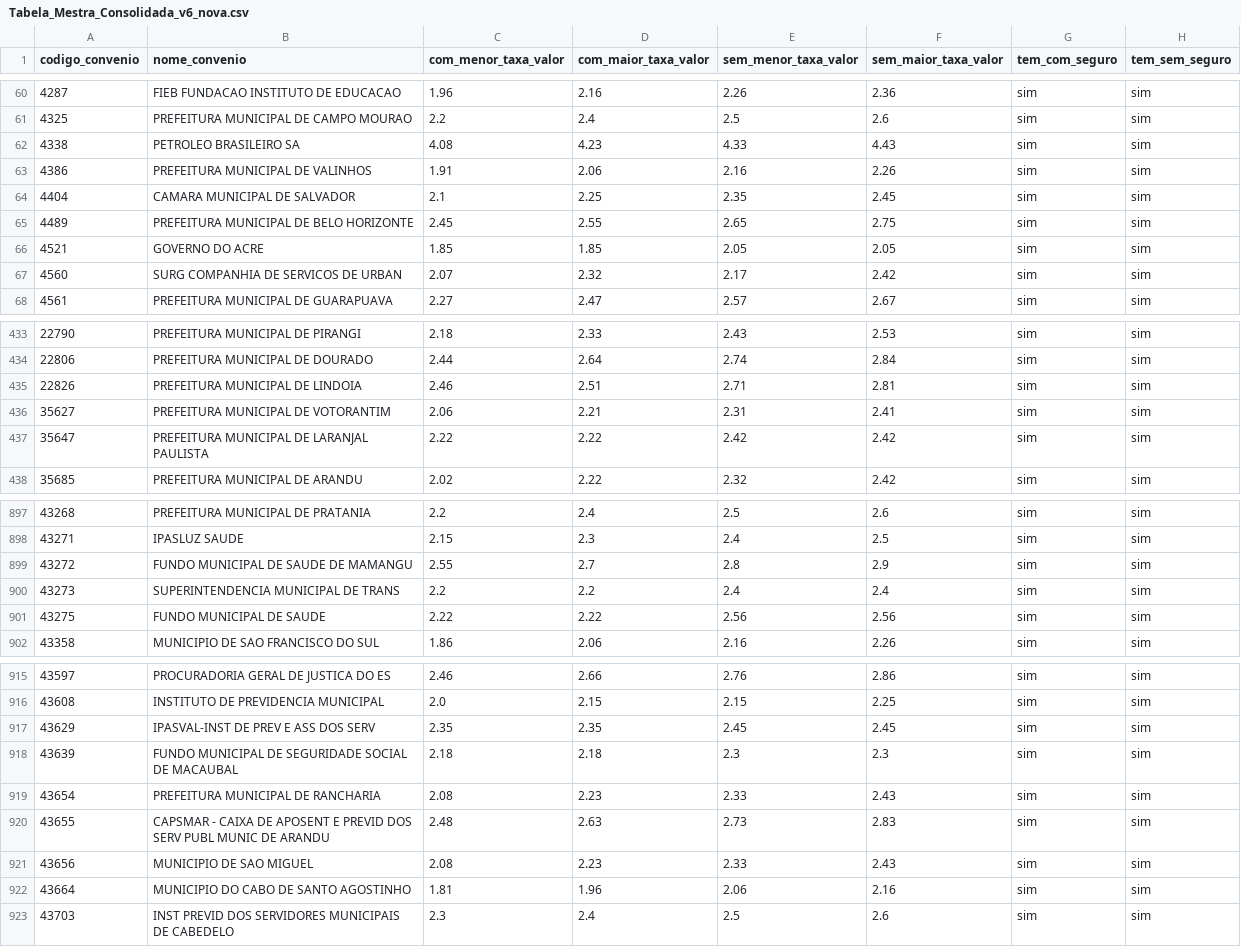
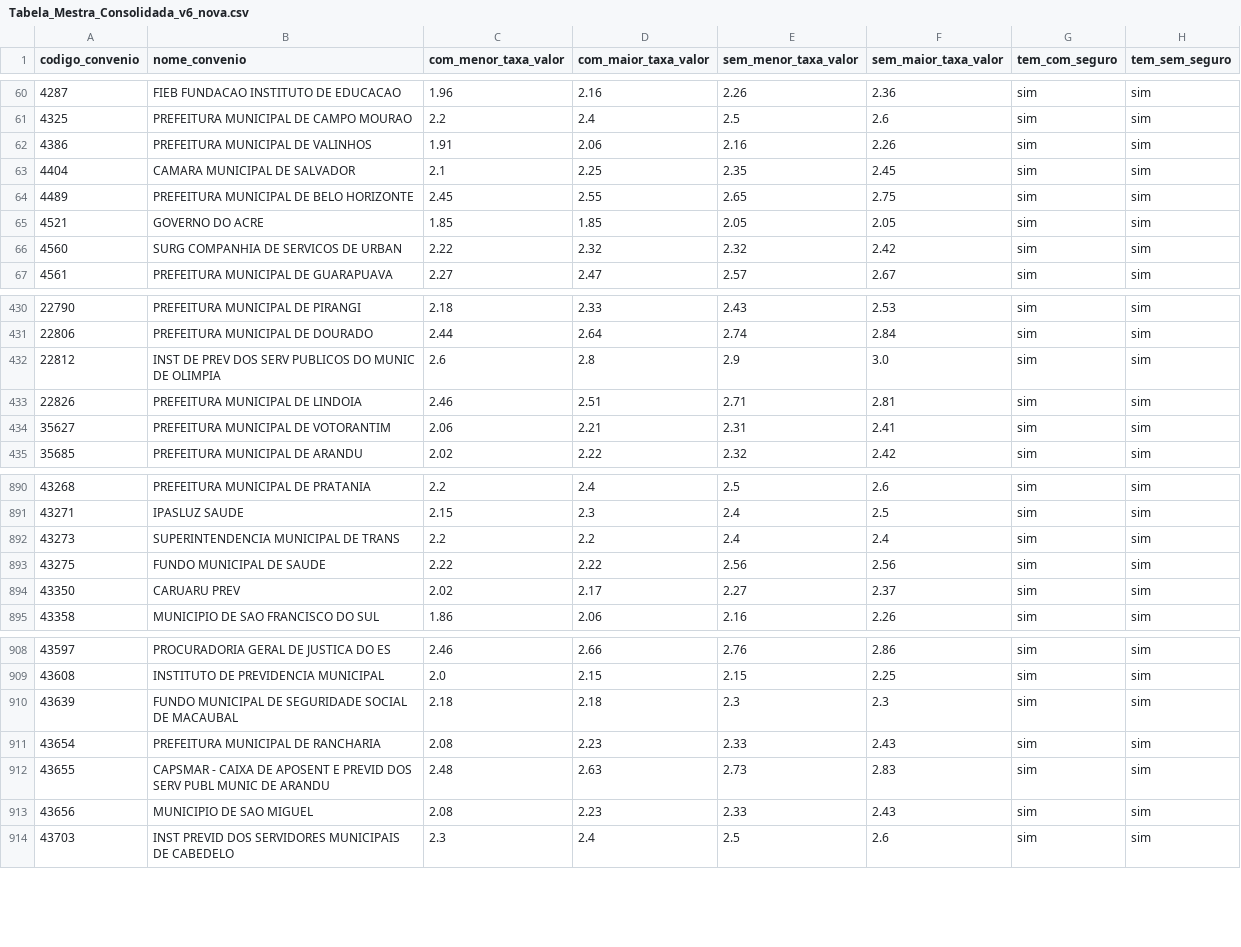
Before and after one commit to JoelLMelo/tabelas-taxas-consignado, a CSV file: Tabela_Mestra_Consolidada_v6_nova.csv, drawn as a sheet; only a part is shown, gaps mark what is left out; the diff covers the shown part only.

Commit message:
Add files via upload

```diff
--- a/Tabela_Mestra_Consolidada_v6_nova.csv
+++ b/Tabela_Mestra_Consolidada_v6_nova.csv
@@ -61,3 +61,2 @@
 4325;PREFEITURA MUNICIPAL DE CAMPO MOURAO;2.2;2.4;2.5;2.6;sim;sim
-4338;PETROLEO BRASILEIRO SA;4.08;4.23;4.33;4.43;sim;sim
 4386;PREFEITURA MUNICIPAL DE VALINHOS;1.91;2.06;2.16;2.26;sim;sim
@@ -66,3 +65,3 @@
 4521;GOVERNO DO ACRE;1.85;1.85;2.05;2.05;sim;sim
-4560;SURG COMPANHIA DE SERVICOS DE URBAN;2.07;2.32;2.17;2.42;sim;sim
+4560;SURG COMPANHIA DE SERVICOS DE URBAN;2.22;2.32;2.32;2.42;sim;sim
 4561;PREFEITURA MUNICIPAL DE GUARAPUAVA;2.27;2.47;2.57;2.67;sim;sim
@@ -434,5 +431,5 @@
 22806;PREFEITURA MUNICIPAL DE DOURADO;2.44;2.64;2.74;2.84;sim;sim
+22812;INST DE PREV DOS SERV PUBLICOS DO MUNIC DE OLIMPIA;2.6;2.8;2.9;3.0;sim;sim
 22826;PREFEITURA MUNICIPAL DE LINDOIA;2.46;2.51;2.71;2.81;sim;sim
 35627;PREFEITURA MUNICIPAL DE VOTORANTIM;2.06;2.21;2.31;2.41;sim;sim
-35647;PREFEITURA MUNICIPAL DE LARANJAL PAULISTA;2.22;2.22;2.42;2.42;sim;sim
 35685;PREFEITURA MUNICIPAL DE ARANDU;2.02;2.22;2.32;2.42;sim;sim
@@ -898,5 +891,5 @@
 43271;IPASLUZ SAUDE;2.15;2.3;2.4;2.5;sim;sim
-43272;FUNDO MUNICIPAL DE SAUDE DE MAMANGU;2.55;2.7;2.8;2.9;sim;sim
 43273;SUPERINTENDENCIA MUNICIPAL DE TRANS;2.2;2.2;2.4;2.4;sim;sim
 43275;FUNDO MUNICIPAL DE SAUDE;2.22;2.22;2.56;2.56;sim;sim
+43350;CARUARU PREV;2.02;2.17;2.27;2.37;sim;sim
 43358;MUNICIPIO DE SAO FRANCISCO DO SUL;1.86;2.06;2.16;2.26;sim;sim
@@ -916,3 +909,2 @@
 43608;INSTITUTO DE PREVIDENCIA MUNICIPAL;2.0;2.15;2.15;2.25;sim;sim
-43629;IPASVAL-INST DE PREV E ASS DOS SERV;2.35;2.35;2.45;2.45;sim;sim
 43639;FUNDO MUNICIPAL DE SEGURIDADE SOCIAL DE MACAUBAL;2.18;2.18;2.3;2.3;sim;sim
@@ -921,3 +913,2 @@
 43656;MUNICIPIO DE SAO MIGUEL;2.08;2.23;2.33;2.43;sim;sim
-43664;MUNICIPIO DO CABO DE SANTO AGOSTINHO;1.81;1.96;2.06;2.16;sim;sim
 43703;INST PREVID DOS SERVIDORES MUNICIPAIS DE CABEDELO;2.3;2.4;2.5;2.6;sim;sim
```
Also changed, not shown: 4 added rows, 10 removed rows and 2 edited cells elsewhere in this file.
